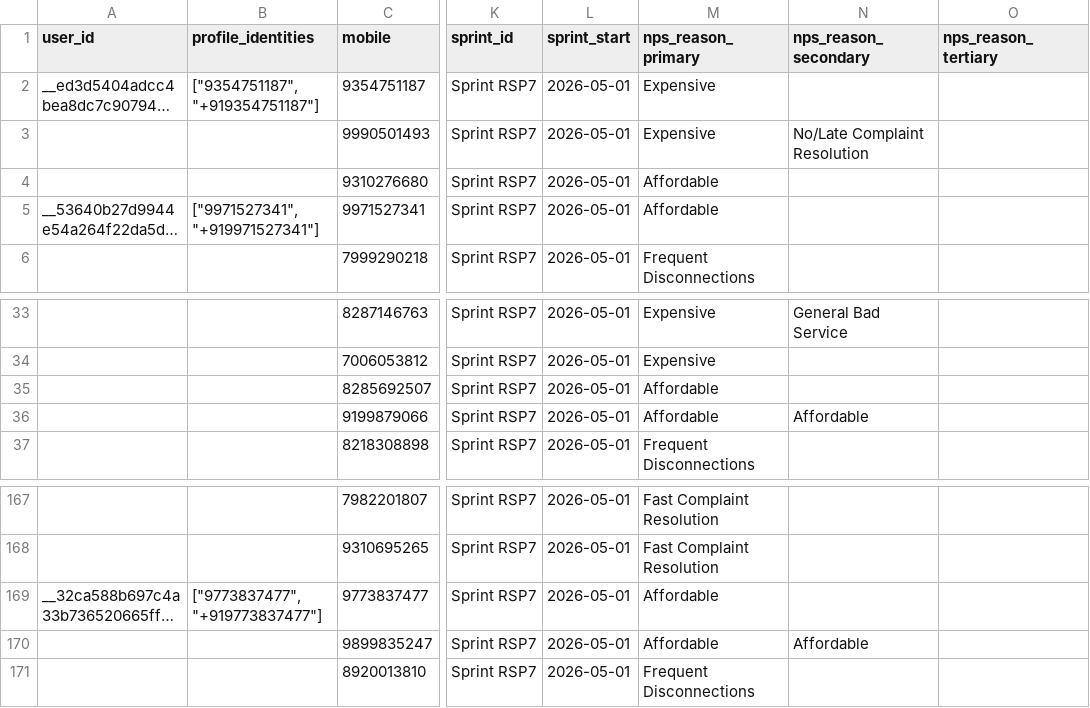
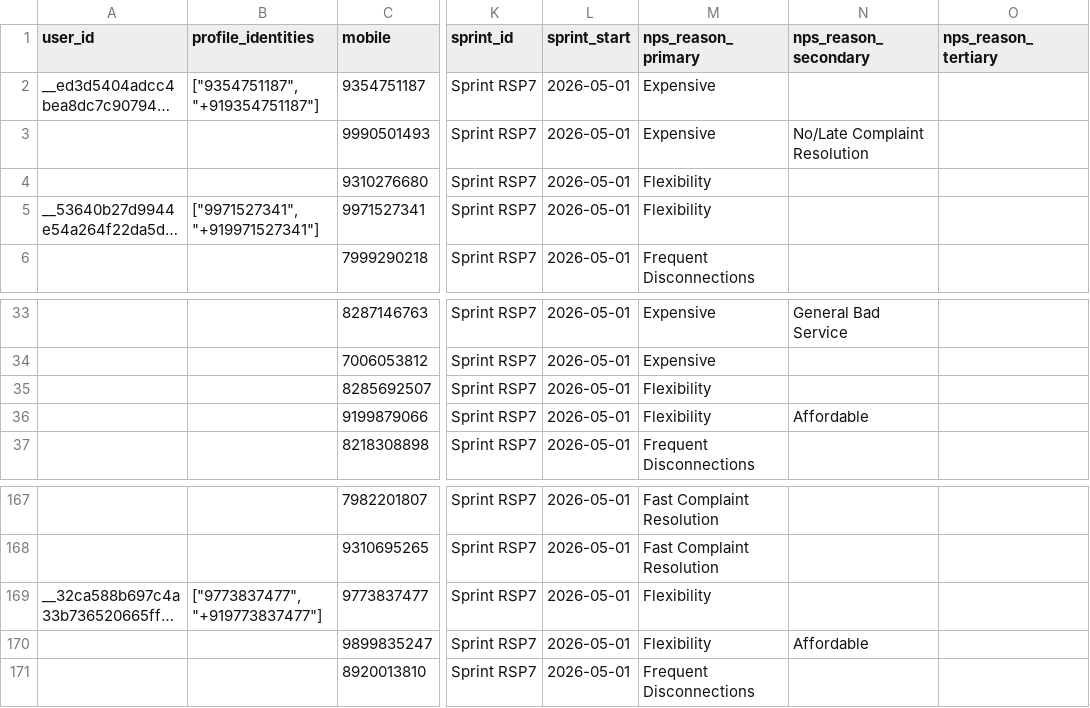
Before and after one commit to diviramola/nps-dashboard, a CSV file: public/data/enriched/enriched_sprint_rsp7.csv, drawn as a sheet; only a part is shown, gaps mark what is left out; long unchanged cells end in …; the diff names each change by its address in the sheet, - before the commit and + after, or states it on an @@ line.

Commit message:
Add RSP4/6/7, heatmap segments, first-time user normalization, Flexibility tag

```diff
--- a/public/data/enriched/enriched_sprint_rsp7.csv
+++ b/public/data/enriched/enriched_sprint_rsp7.csv
-M4:M5 (nps_reason_primary): Affordable
+M4:M5 (nps_reason_primary): Flexibility
-M35:M36 (nps_reason_primary): Affordable
+M35:M36 (nps_reason_primary): Flexibility
-M169:M170 (nps_reason_primary): Affordable
+M169:M170 (nps_reason_primary): Flexibility
```
Also changed, not shown: public/data/enriched/enriched_sprint_rsp6.csv, 1 other file.
